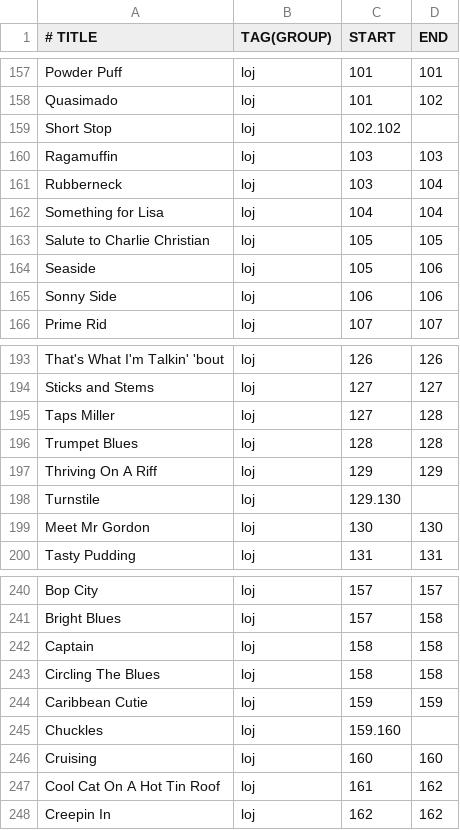
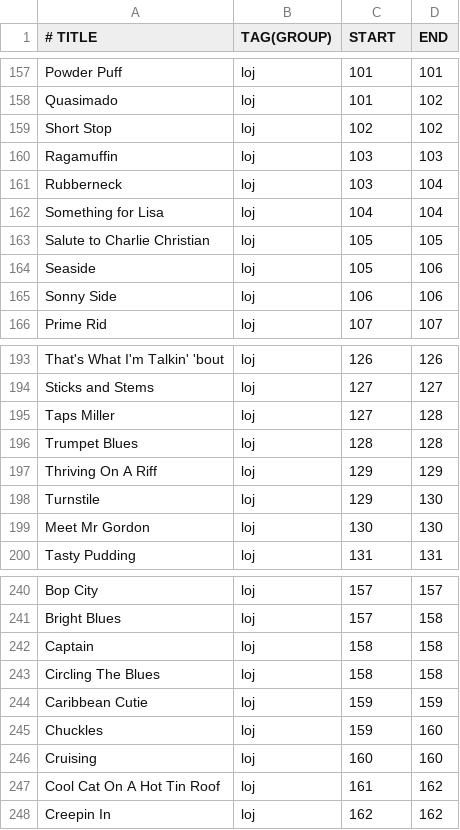
Before and after one commit to mikeln/musicindex, a CSV file: ForScore/LibraryOfJazz.csv, drawn as a sheet; only a part is shown, gaps mark what is left out.

Commit message:
add library of jazz

```diff
--- a/ForScore/LibraryOfJazz.csv
+++ b/ForScore/LibraryOfJazz.csv
@@ -158,3 +158,3 @@ Powder Puff, loj, 101,101
 Quasimado, loj, 101,102
-Short Stop, loj, 102.102
+Short Stop, loj, 102,102
 Ragamuffin, loj, 103,103
@@ -197,3 +197,3 @@ Trumpet Blues, loj, 128,128
 Thriving On A Riff, loj, 129,129
-Turnstile, loj, 129.130
+Turnstile, loj, 129,130
 Meet Mr Gordon, loj, 130,130
@@ -244,3 +244,3 @@ Circling The Blues, loj, 158,158
 Caribbean Cutie, loj, 159,159
-Chuckles, loj, 159.160
+Chuckles, loj, 159,160
 Cruising, loj, 160,160
```
